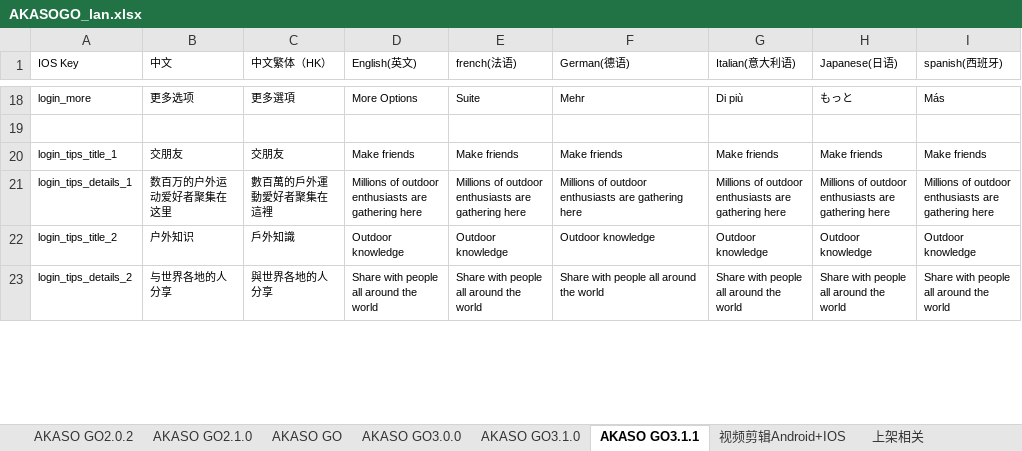
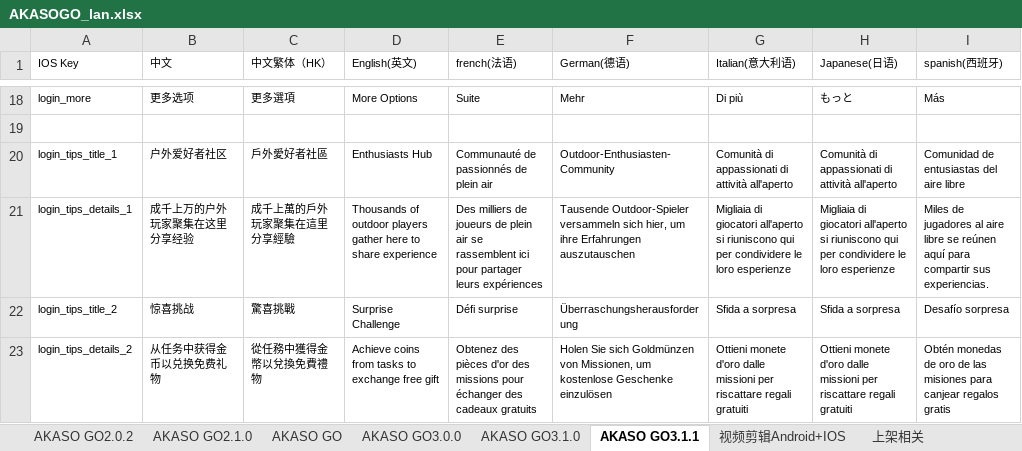
Before and after one commit to keroushe/Localizable-Language, an Excel workbook: iOS/excel2String/AKASOGO_lan.xlsx, sheet AKASO GO3.1.1, drawn as a sheet; only a part is shown, gaps mark what is left out; values as stored, in another font and other column widths than the file's, no borders; the diff covers the shown part only; the diff names each change by its address in the sheet, - before the commit and + after, or states it on an @@ line.

```diff
--- a/iOS/excel2String/AKASOGO_lan.xlsx (sheet AKASO GO3.1.1)
+++ b/iOS/excel2String/AKASOGO_lan.xlsx (sheet AKASO GO3.1.1)
-B20 (中文): 交朋友
+B20 (中文): 户外爱好者社区
-C20 (中文繁体（HK）): 交朋友
+C20 (中文繁体（HK）): 戶外愛好者社區
-D20 (English(英文)): Make friends
+D20 (English(英文)): Enthusiasts Hub
-E20 (french(法语)): Make friends
+E20 (french(法语)): Communauté de passionnés de plein air
-F20 (German(德语)): Make friends
+F20 (German(德语)): Outdoor-Enthusiasten-Community
-G20 (Italian(意大利语)): Make friends
+G20 (Italian(意大利语)): Comunità di appassionati di attività all'aperto
-H20 (Japanese(日语)): Make friends
+H20 (Japanese(日语)): Comunità di appassionati di attività all'aperto
-I20 (spanish(西班牙)): Make friends
+I20 (spanish(西班牙)): Comunidad de entusiastas del aire libre
-B21 (中文): 数百万的户外运动爱好者聚集在这里
+B21 (中文): 成千上万的户外玩家聚集在这里分享经验
-C21 (中文繁体（HK）): 數百萬的戶外運動愛好者聚集在這裡
+C21 (中文繁体（HK）): 成千上萬的戶外玩家聚集在這里分享經驗
-D21 (English(英文)): Millions of outdoor enthusiasts are gathering here
+D21 (English(英文)): Thousands of outdoor players gather here to share experience
-E21 (french(法语)): Millions of outdoor enthusiasts are gathering here
+E21 (french(法语)): Des milliers de joueurs de plein air se rassemblent ici pour partager leurs expériences
-F21 (German(德语)): Millions of outdoor enthusiasts are gathering here
+F21 (German(德语)): Tausende Outdoor-Spieler versammeln sich hier, um ihre Erfahrungen auszutauschen
-G21 (Italian(意大利语)): Millions of outdoor enthusiasts are gathering here
+G21 (Italian(意大利语)): Migliaia di giocatori all'aperto si riuniscono qui per condividere le loro esperienze
-H21 (Japanese(日语)): Millions of outdoor enthusiasts are gathering here
+H21 (Japanese(日语)): Migliaia di giocatori all'aperto si riuniscono qui per condividere le loro esperienze
-I21 (spanish(西班牙)): Millions of outdoor enthusiasts are gathering here
+I21 (spanish(西班牙)): Miles de jugadores al aire libre se reúnen aquí para compartir sus experiencias.
-B22 (中文): 户外知识
+B22 (中文): 惊喜挑战
-C22 (中文繁体（HK）): 戶外知識
+C22 (中文繁体（HK）): 驚喜挑戰
-D22 (English(英文)): Outdoor knowledge
+D22 (English(英文)): Surprise Challenge
-E22 (french(法语)): Outdoor knowledge
+E22 (french(法语)): Défi surprise
-F22 (German(德语)): Outdoor knowledge
+F22 (German(德语)): Überraschungsherausforderung
-G22 (Italian(意大利语)): Outdoor knowledge
+G22 (Italian(意大利语)): Sfida a sorpresa
-H22 (Japanese(日语)): Outdoor knowledge
+H22 (Japanese(日语)): Sfida a sorpresa
-I22 (spanish(西班牙)): Outdoor knowledge
+I22 (spanish(西班牙)): Desafío sorpresa
-B23 (中文): 与世界各地的人分享
+B23 (中文): 从任务中获得金币以兑换免费礼物
-C23 (中文繁体（HK）): 與世界各地的人分享
+C23 (中文繁体（HK）): 從任務中獲得金幣以兌換免費禮物
-D23 (English(英文)): Share with people all around the world
+D23 (English(英文)): Achieve coins from tasks to exchange free gift
-E23 (french(法语)): Share with people all around the world
+E23 (french(法语)): Obtenez des pièces d'or des missions pour échanger des cadeaux gratuits
-F23 (German(德语)): Share with people all around the world
+F23 (German(德语)): Holen Sie sich Goldmünzen von Missionen, um kostenlose Geschenke einzulösen
-G23 (Italian(意大利语)): Share with people all around the world
+G23 (Italian(意大利语)): Ottieni monete d'oro dalle missioni per riscattare regali gratuiti
-H23 (Japanese(日语)): Share with people all around the world
+H23 (Japanese(日语)): Ottieni monete d'oro dalle missioni per riscattare regali gratuiti
-I23 (spanish(西班牙)): Share with people all around the world
+I23 (spanish(西班牙)): Obtén monedas de oro de las misiones para canjear regalos gratis
```
Also changed, not shown: 16 edited cells elsewhere in this sheet, sheet AKASO GO3.1.0, 2 other files.
